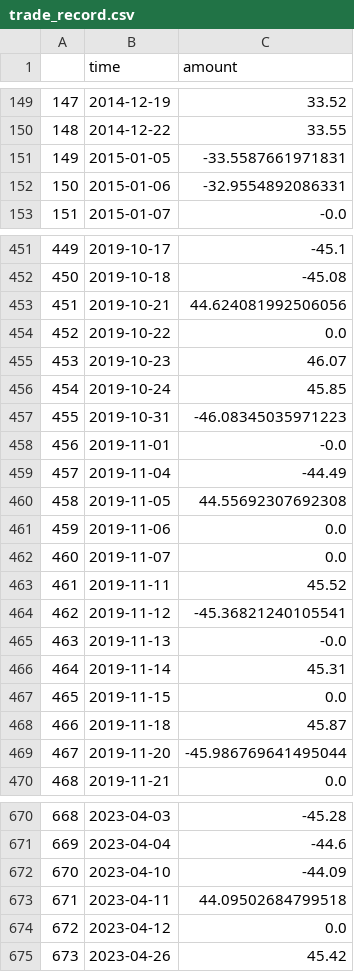
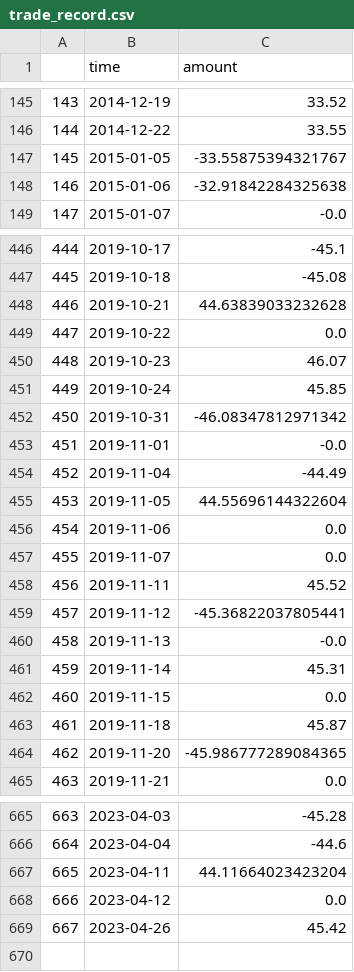
Before and after one commit to Bruck1113/momentum_trading_research, a CSV file: trade_record.csv, drawn as a sheet; only a part is shown, gaps mark what is left out; removed rows and columns are numbered as before the commit, all else as after; the diff covers the shown part only; the diff names each change by its address in the sheet, - before the commit and + after, or states it on an @@ line.

```diff
--- a/trade_record.csv
+++ b/trade_record.csv
@@ column A renumbered from row 2 down @@
-C147 (amount): -33.5587661971831
+C147 (amount): -33.55875394321767
-C148 (amount): -32.9554892086331
+C148 (amount): -32.91842284325638
-C448 (amount): 44.624081992506056
+C448 (amount): 44.63839033232628
-C452 (amount): -46.08345035971223
+C452 (amount): -46.08347812971342
-C455 (amount): 44.55692307692308
+C455 (amount): 44.55696144322604
-C459 (amount): -45.36821240105541
+C459 (amount): -45.36822037805441
-C464 (amount): -45.986769641495044
+C464 (amount): -45.986777289084365
-row 672: 670 | 2023-04-10 | -44.09
-C667 (amount): 44.09502684799518
+C667 (amount): 44.11664023423204
```
Also changed, not shown: 3 added rows, 8 removed rows and 87 edited cells elsewhere in this file, data.csv, evaluation.csv, 5 other files.
